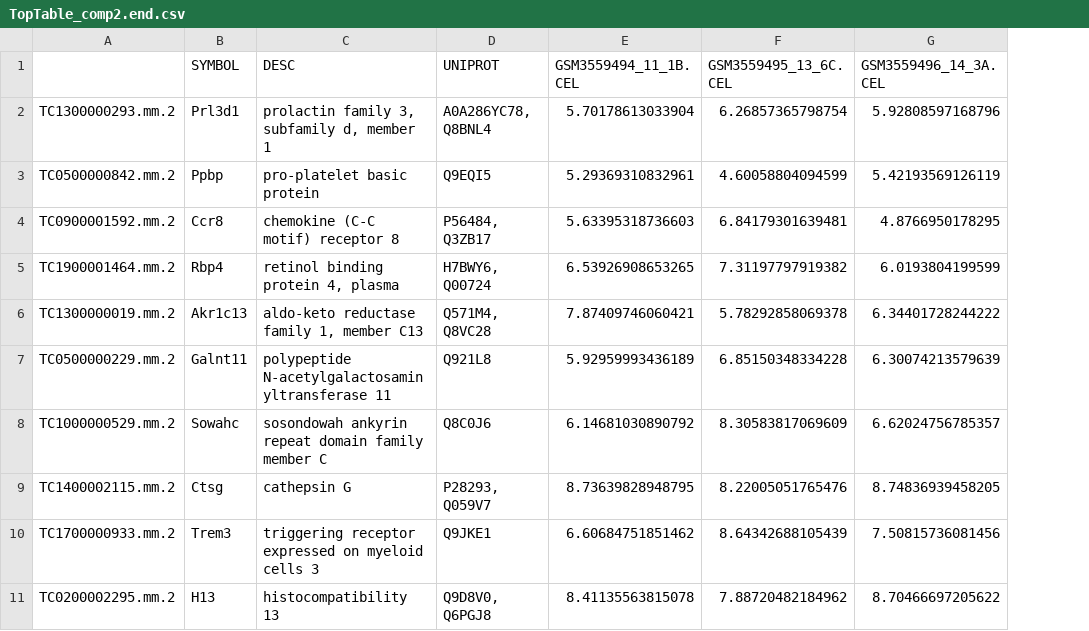
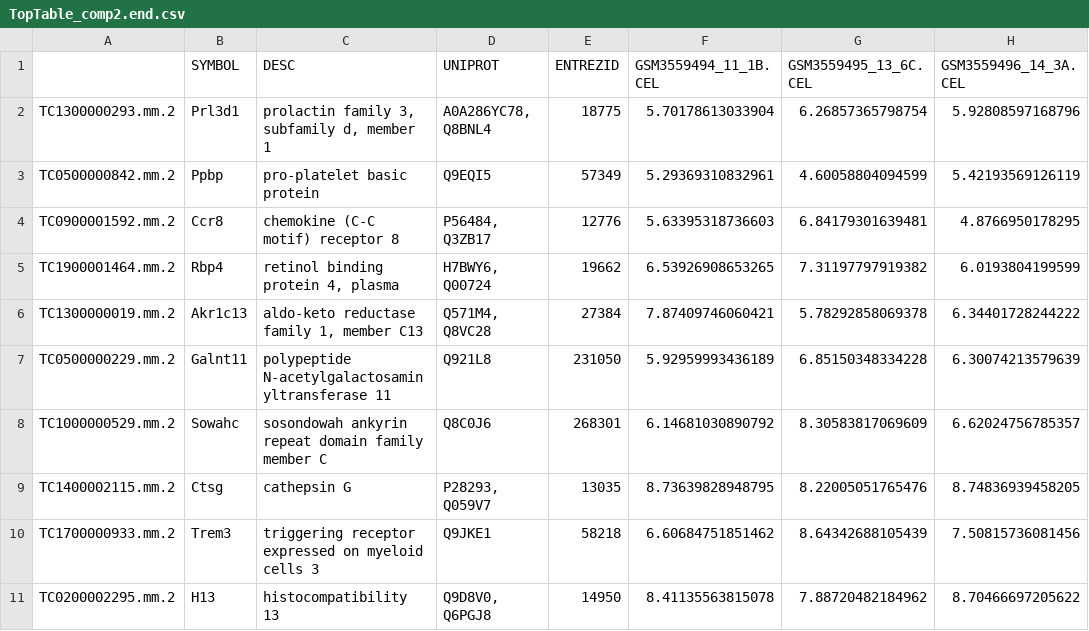
Before and after one commit to AinaMontalban/Montalban_Aina-OmicsTechniques, a CSV file: Exercise3/results/TopTable_comp2.end.csv, drawn as a sheet; only a part is shown; the diff names each change by its address in the sheet, - before the commit and + after, or states it on an @@ line.

```diff
--- a/Exercise3/results/TopTable_comp2.end.csv
+++ b/Exercise3/results/TopTable_comp2.end.csv
+column E (ENTREZID), rows 2-11: 18775 | 57349 | 12776 | 19662 | 27384 | 231050 | 268301 | 13035 | 58218 | 14950
```
Also changed, not shown: Exercise3/results/TopTable_comp1.end.csv, 11 other files.
